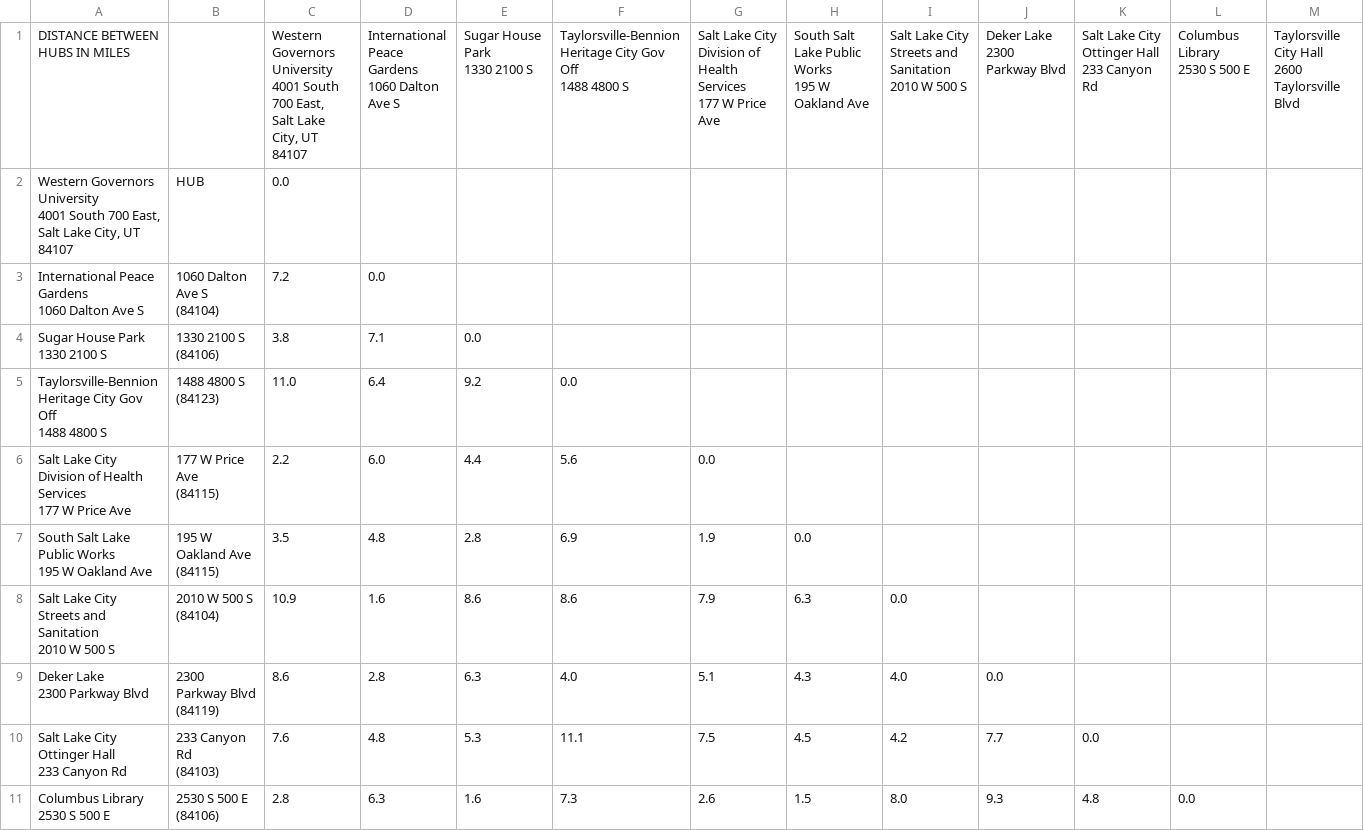
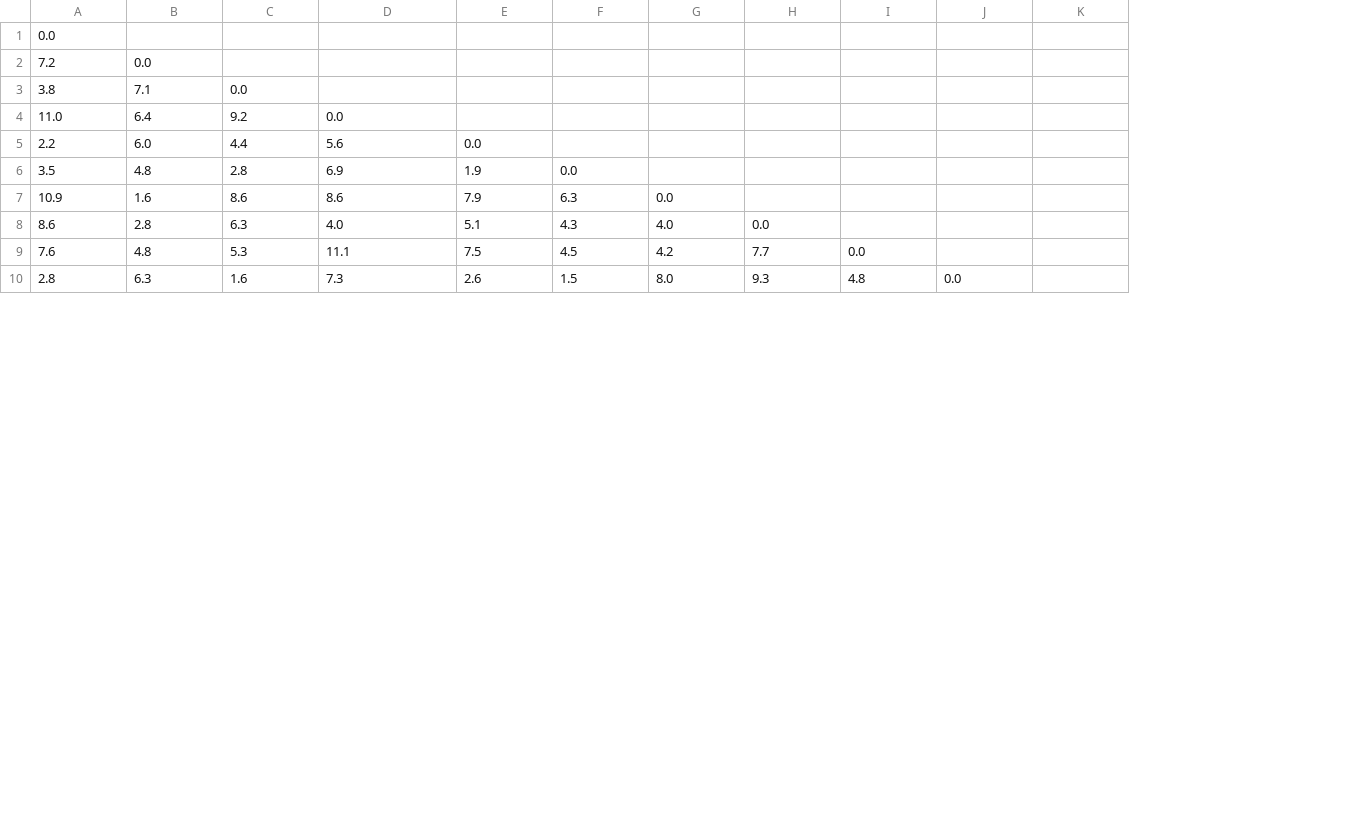
Before and after one commit to richardgalvez/mail-routing-algorithm, a CSV file: csv/WGUPS-Distance-Table.csv, drawn as a sheet; only a part is shown; removed rows and columns are numbered as before the commit, all else as after; rows hold the shown columns only; ↵ is a line break in a cell; the diff names each change by its address in the sheet, - before the commit and + after, or states it on an @@ line.

```diff
--- a/csv/WGUPS-Distance-Table.csv
+++ b/csv/WGUPS-Distance-Table.csv
-column A, rows 2-11: Western Governors University ↵ 4001 South 700 East, ↵ Salt Lake City, UT 84107 | International Peace Gardens ↵ 1060 Dalton Ave S | Sugar House Park ↵ 1330 2100 S | Taylorsville-Bennion Heritage City Gov Off ↵ 1488 4800 S | Salt Lake City Division of Health Services ↵ 177 W Price Ave | South Salt Lake Public Works ↵ 195 W Oakland Ave | Salt Lake City Streets and Sanitation ↵ 2010 W 500 S | Deker Lake ↵ 2300 Parkway Blvd | Salt Lake City Ottinger Hall ↵ 233 Canyon Rd | Columbus Library ↵ 2530 S 500 E
-column B, rows 2-11: HUB | 1060 Dalton Ave S ↵ (84104) | 1330 2100 S ↵ (84106) | 1488 4800 S ↵ (84123) | 177 W Price Ave ↵ (84115) | 195 W Oakland Ave ↵ (84115) | 2010 W 500 S ↵ (84104) | 2300 Parkway Blvd ↵ (84119) | 233 Canyon Rd ↵ (84103) | 2530 S 500 E ↵ (84106)
-row 1: DISTANCE BETWEEN HUBS IN MILES |  | Western Governors University ↵ 4001 South 700 East, ↵ Salt Lake City, UT 84107 | International Peace Gardens ↵ 1060 Dalton Ave S | Sugar House Park ↵ 1330 2100 S | Taylorsville-Bennion Heritage City Gov Off ↵ 1488 4800 S | Salt Lake City Division of Health Services ↵ 177 W Price Ave | South Salt Lake Public Works ↵ 195 W Oakland Ave | Salt Lake City Streets and Sanitation ↵ 2010 W 500 S | Deker Lake ↵ 2300 Parkway Blvd | Salt Lake City Ottinger Hall ↵ 233 Canyon Rd | Columbus Library ↵ 2530 S 500 E | Taylorsville City Hall ↵ 2600 Taylorsville Blvd
```
Also changed, not shown: csv/WGUPS-Package-File.csv, 6 other files.
